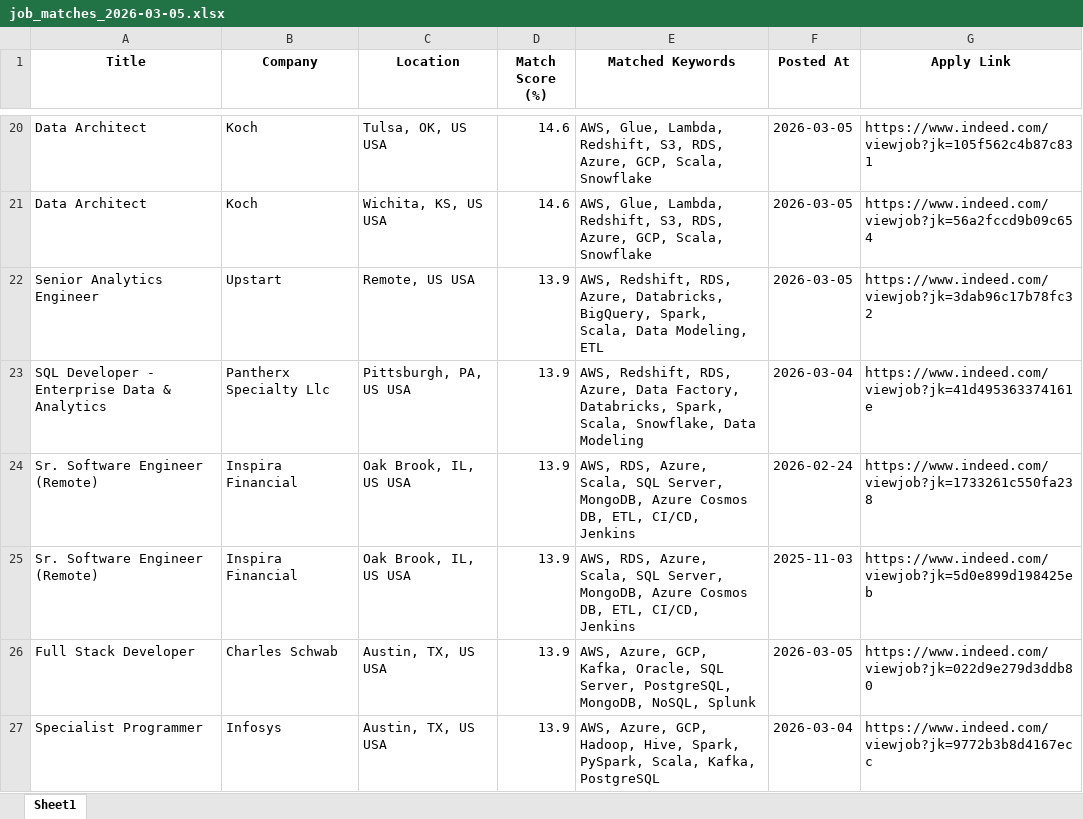
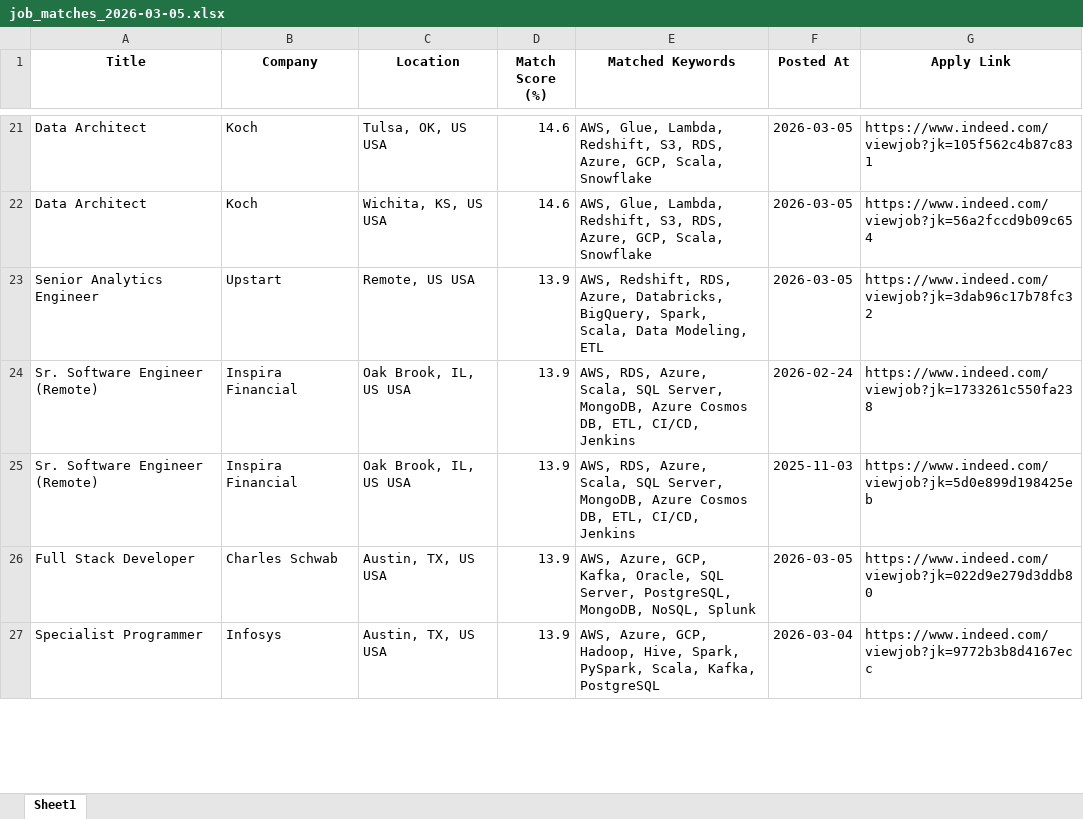
Before and after one commit to ssriramteja/Indeed_job_scrapper_DE, an Excel workbook: results/job_matches_2026-03-05.xlsx, sheet Sheet1, drawn as a sheet; only a part is shown, gaps mark what is left out; values as stored, in another font and other column widths than the file's, no borders; removed rows and columns are numbered as before the commit, all else as after; the diff covers the shown part only; the diff names each change by its address in the sheet, - before the commit and + after, or states it on an @@ line.

```diff
--- a/results/job_matches_2026-03-05.xlsx (sheet Sheet1)
+++ b/results/job_matches_2026-03-05.xlsx (sheet Sheet1)
-row 23: SQL Developer - Enterprise Data & Analytics | Pantherx Specialty Llc | Pittsburgh, PA, US USA | 13.9 | AWS, Redshift, RDS, Azure, Data Factory, Databricks, Spark, Scala, Snowflake, Data Modeling | 2026-03-04 | https://www.indeed.com/viewjob?jk=41d495363374161e
```
Also changed, not shown: 6 added rows and 2 removed rows elsewhere in this sheet, 2 other files.
